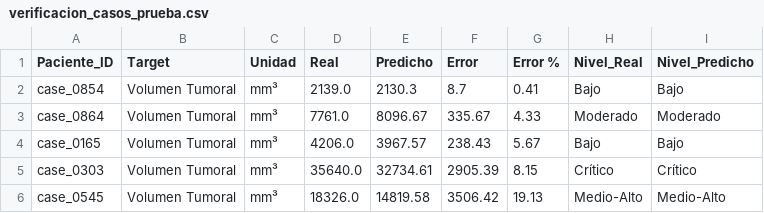
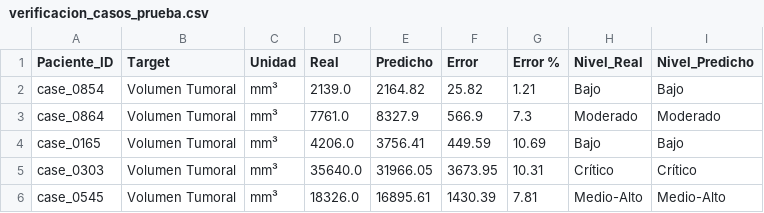
Before and after one commit to JesusOmarDev1/NodeQuantAI, a CSV file: regression/metrics/verificacion_casos_prueba.csv, drawn as a sheet.

```diff
--- a/regression/metrics/verificacion_casos_prueba.csv
+++ b/regression/metrics/verificacion_casos_prueba.csv
@@ -1,6 +1,6 @@
 Paciente_ID,Target,Unidad,Real,Predicho,Error,Error %,Nivel_Real,Nivel_Predicho
-case_0854,Volumen Tumoral,mm³,2139.0,2130.3,8.7,0.41,Bajo,Bajo
-case_0864,Volumen Tumoral,mm³,7761.0,8096.67,335.67,4.33,Moderado,Moderado
-case_0165,Volumen Tumoral,mm³,4206.0,3967.57,238.43,5.67,Bajo,Bajo
-case_0303,Volumen Tumoral,mm³,35640.0,32734.61,2905.39,8.15,Crítico,Crítico
-case_0545,Volumen Tumoral,mm³,18326.0,14819.58,3506.42,19.13,Medio-Alto,Medio-Alto
+case_0854,Volumen Tumoral,mm³,2139.0,2164.82,25.82,1.21,Bajo,Bajo
+case_0864,Volumen Tumoral,mm³,7761.0,8327.9,566.9,7.3,Moderado,Moderado
+case_0165,Volumen Tumoral,mm³,4206.0,3756.41,449.59,10.69,Bajo,Bajo
+case_0303,Volumen Tumoral,mm³,35640.0,31966.05,3673.95,10.31,Crítico,Crítico
+case_0545,Volumen Tumoral,mm³,18326.0,16895.61,1430.39,7.81,Medio-Alto,Medio-Alto
```
Also changed, not shown: classification/scripts/catboost_info/learn_error.tsv, classification/scripts/catboost_info/time_left.tsv, 41 other files.
